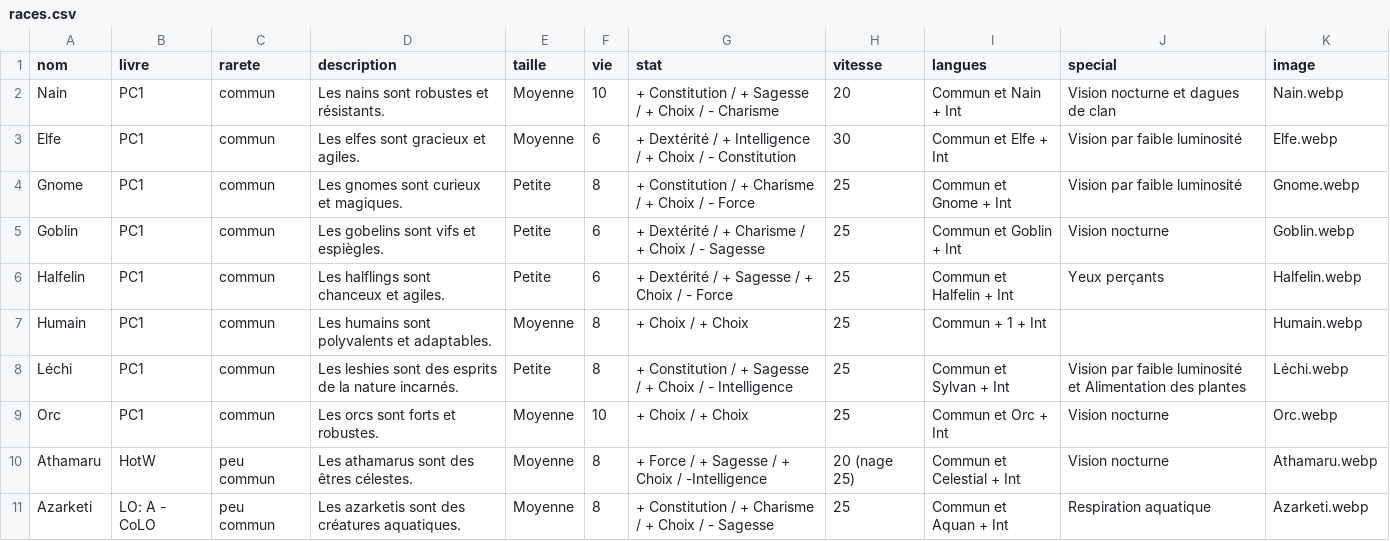
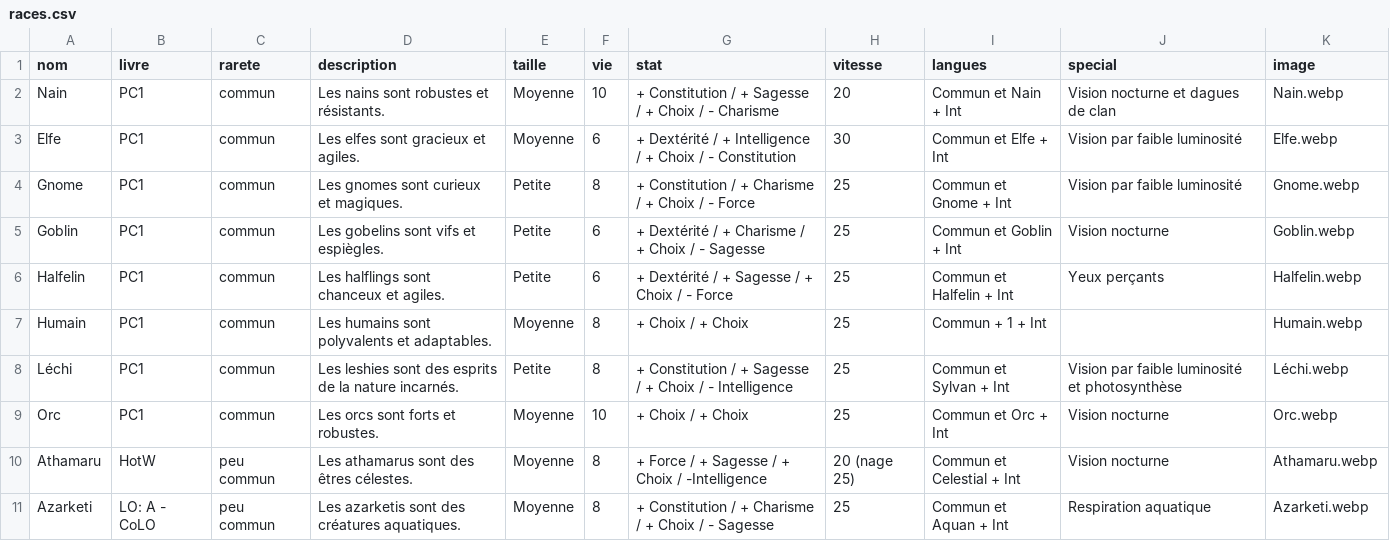
Before and after one commit to ASEGENS/PAIZO2, a CSV file: races.csv, drawn as a sheet; only a part is shown.

```diff
--- a/races.csv
+++ b/races.csv
@@ -7,3 +7,3 @@ Halfelin,PC1,commun,Les halflings sont chanceux et agiles.,Petite,6,+ Dextérit
 Humain,PC1,commun,Les humains sont polyvalents et adaptables.,Moyenne,8,+ Choix / + Choix,25,Commun + 1 + Int,,Humain.webp
-Léchi ,PC1,commun,Les leshies sont des esprits de la nature incarnés.,Petite,8,+ Constitution / + Sagesse / + Choix / - Intelligence,25,Commun et Sylvan + Int,Vision par faible luminosité et Alimentation des plantes,Léchi.webp
+Léchi ,PC1,commun,Les leshies sont des esprits de la nature incarnés.,Petite,8,+ Constitution / + Sagesse / + Choix / - Intelligence,25,Commun et Sylvan + Int,Vision par faible luminosité et photosynthèse,Léchi.webp
 Orc,PC1,commun,Les orcs sont forts et robustes.,Moyenne,10,+ Choix / + Choix,25,Commun et Orc + Int,Vision nocturne,Orc.webp
```
Also changed, not shown: atlasGeographie.csv.
